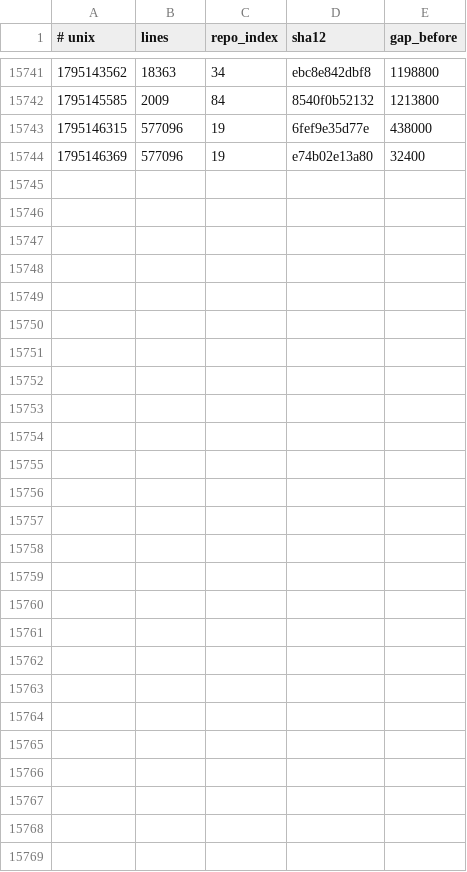
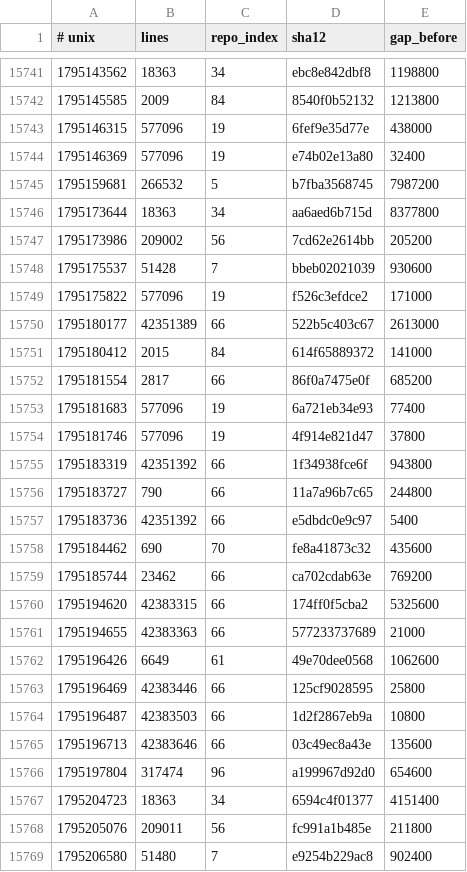
Before and after one commit to Ventusltd/kuiper-belt, a TSV file: cosmos/wafer.tsv, drawn as a sheet; only a part is shown, gaps mark what is left out.

```diff
--- a/cosmos/wafer.tsv
+++ b/cosmos/wafer.tsv
@@ -15744 +15744,26 @@
 1795146369	577096	19	e74b02e13a80	32400
+1795159681	266532	5	b7fba3568745	7987200
+1795173644	18363	34	aa6aed6b715d	8377800
+1795173986	209002	56	7cd62e2614bb	205200
+1795175537	51428	7	bbeb02021039	930600
+1795175822	577096	19	f526c3efdce2	171000
+1795180177	42351389	66	522b5c403c67	2613000
+1795180412	2015	84	614f65889372	141000
+1795181554	2817	66	86f0a7475e0f	685200
+1795181683	577096	19	6a721eb34e93	77400
+1795181746	577096	19	4f914e821d47	37800
+1795183319	42351392	66	1f34938fce6f	943800
+1795183727	790	66	11a7a96b7c65	244800
+1795183736	42351392	66	e5dbdc0e9c97	5400
+1795184462	690	70	fe8a41873c32	435600
+1795185744	23462	66	ca702cdab63e	769200
+1795194620	42383315	66	174ff0f5cba2	5325600
+1795194655	42383363	66	577233737689	21000
+1795196426	6649	61	49e70dee0568	1062600
+1795196469	42383446	66	125cf9028595	25800
+1795196487	42383503	66	1d2f2867eb9a	10800
+1795196713	42383646	66	03c49ec8a43e	135600
+1795197804	317474	96	a199967d92d0	654600
+1795204723	18363	34	6594c4f01377	4151400
+1795205076	209011	56	fc991a1b485e	211800
+1795206580	51480	7	e9254b229ac8	902400
```
Also changed, not shown: cosmos/pulse.tsv, cosmos/repos.tsv, 2 other files.
